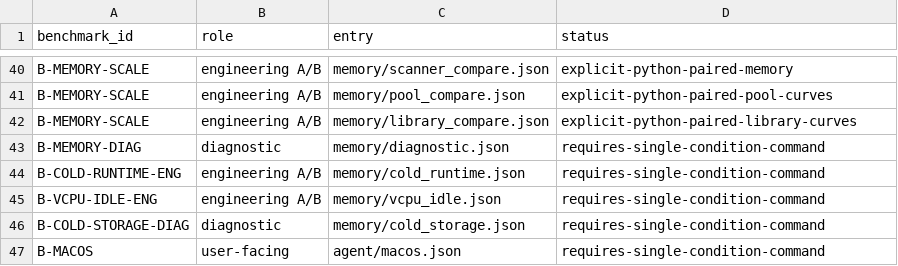
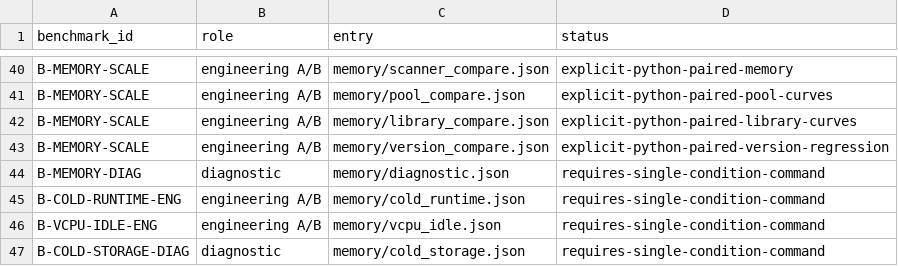
Before and after one commit to DeepLink-org/pvisor, a CSV file: benchmark/registry.csv, drawn as a sheet; only a part is shown, gaps mark what is left out; the shorter side is filled out with more unchanged rows; the diff names each change by its address in the sheet, - before the commit and + after, or states it on an @@ line.

Commit message:
test(memory): add matched UKSM version regression harness

```diff
--- a/benchmark/registry.csv
+++ b/benchmark/registry.csv
+row 43: B-MEMORY-SCALE | engineering A/B | memory/version_compare.json | explicit-python-paired-version-regression
```
Also changed, not shown: 10 other files.
